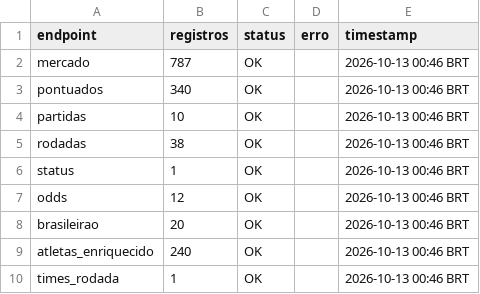
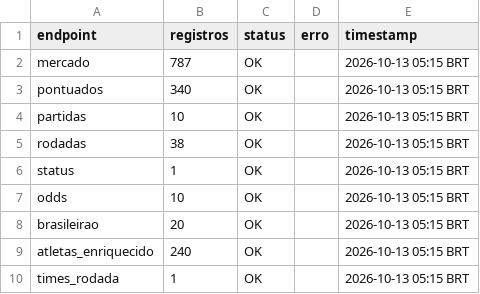
Before and after one commit to FilipeNamorato/namoratosdashboard, a CSV file: docs/data/current/log.csv, drawn as a sheet.

```diff
--- a/docs/data/current/log.csv
+++ b/docs/data/current/log.csv
@@ -1,10 +1,10 @@
 endpoint,registros,status,erro,timestamp
-mercado,787,OK,,2026-10-13 00:46 BRT
-pontuados,340,OK,,2026-10-13 00:46 BRT
-partidas,10,OK,,2026-10-13 00:46 BRT
-rodadas,38,OK,,2026-10-13 00:46 BRT
-status,1,OK,,2026-10-13 00:46 BRT
-odds,12,OK,,2026-10-13 00:46 BRT
-brasileirao,20,OK,,2026-10-13 00:46 BRT
-atletas_enriquecido,240,OK,,2026-10-13 00:46 BRT
-times_rodada,1,OK,,2026-10-13 00:46 BRT
+mercado,787,OK,,2026-10-13 05:15 BRT
+pontuados,340,OK,,2026-10-13 05:15 BRT
+partidas,10,OK,,2026-10-13 05:15 BRT
+rodadas,38,OK,,2026-10-13 05:15 BRT
+status,1,OK,,2026-10-13 05:15 BRT
+odds,10,OK,,2026-10-13 05:15 BRT
+brasileirao,20,OK,,2026-10-13 05:15 BRT
+atletas_enriquecido,240,OK,,2026-10-13 05:15 BRT
+times_rodada,1,OK,,2026-10-13 05:15 BRT
```
Also changed, not shown: docs/data/current/atletas.csv, docs/data/current/odds.csv, 11 other files.
